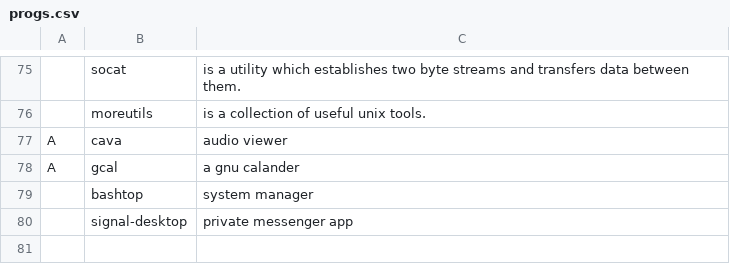
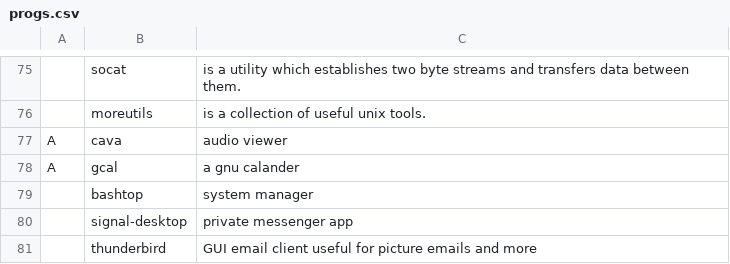
Before and after one commit to SherllyNeo/jars, a CSV file: progs.csv, drawn as a sheet; only a part is shown, gaps mark what is left out.

Commit message:
changing default email client

```diff
--- a/progs.csv
+++ b/progs.csv
@@ -80 +80,2 @@ A,gcal,"a gnu calander"
 ,signal-desktop,"private messenger app"
+,thunderbird,"GUI email client useful for picture emails and more"
```
